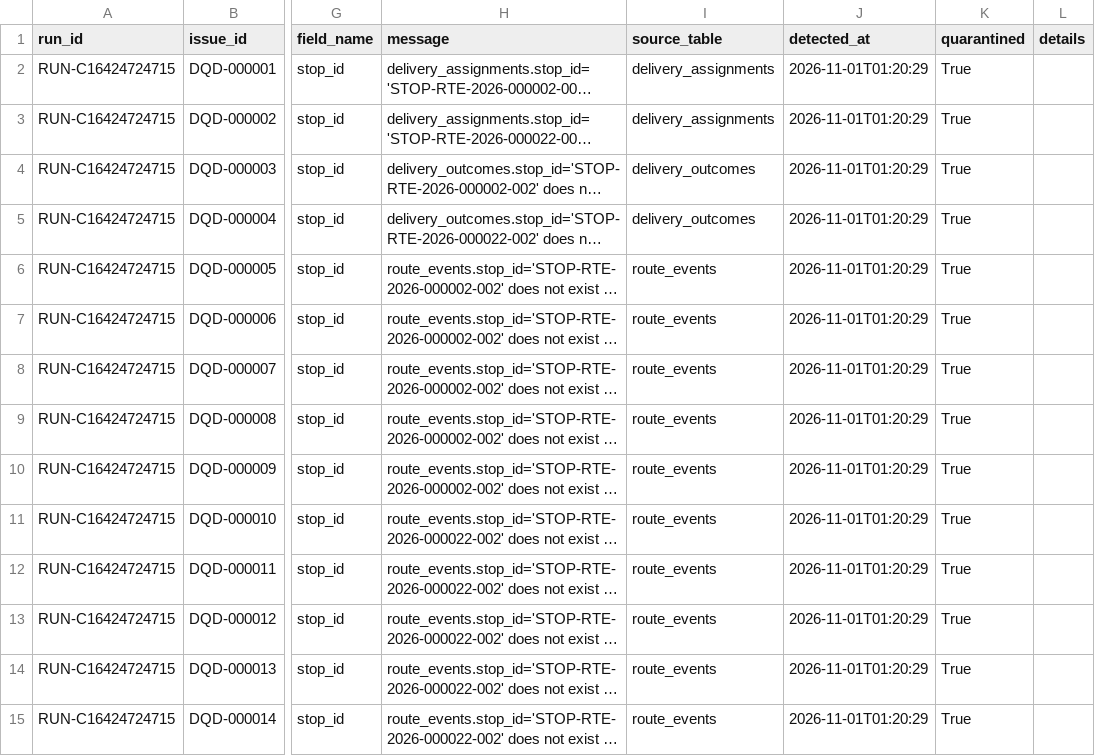
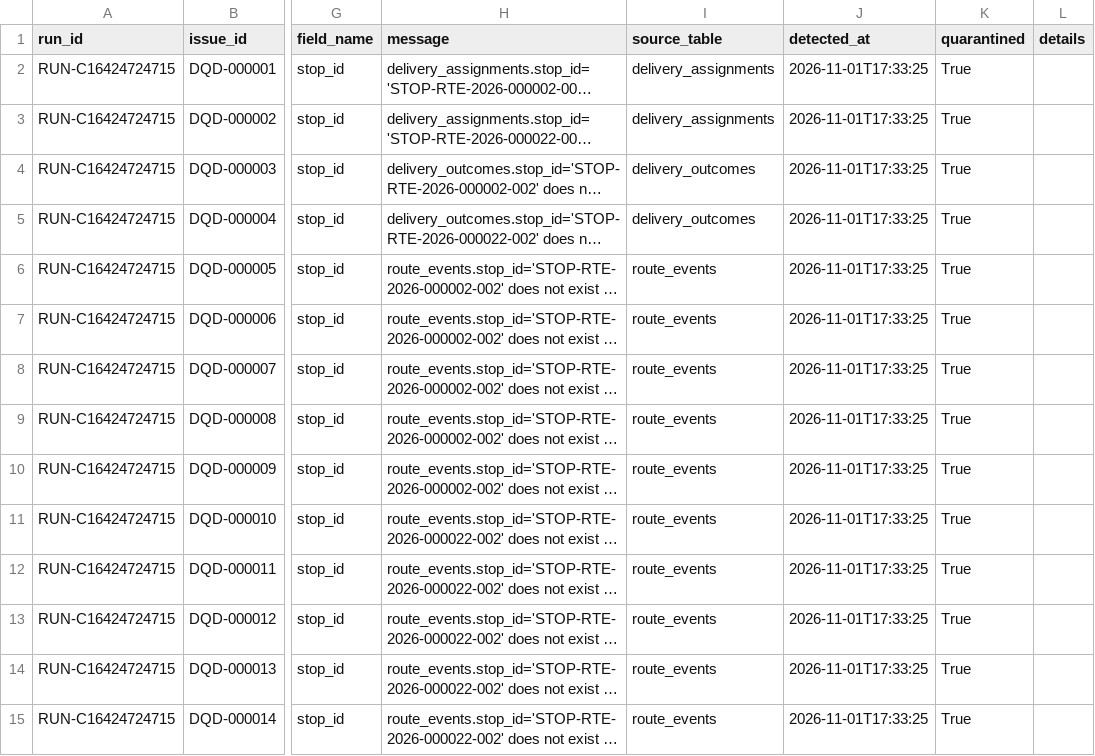
Before and after one commit to Sagar4173/FleetMind, a CSV file: data/sample/starter-run/validation/dirty_issues.csv, drawn as a sheet; only a part is shown, gaps mark what is left out; long unchanged cells end in …; the diff covers the shown part only; the diff names each change by its address in the sheet, - before the commit and + after, or states it on an @@ line.

```diff
--- a/data/sample/starter-run/validation/dirty_issues.csv
+++ b/data/sample/starter-run/validation/dirty_issues.csv
-J2:J15 (detected_at): 2026-11-01T01:20:29
+J2:J15 (detected_at): 2026-11-01T17:33:25
```
Also changed, not shown: 4 added rows and 72 edited cells elsewhere in this file, data/sample/starter-run/anomalies/dirty_route_stops.csv, data/sample/starter-run/anomalies/dirty_routes.csv, 44 other files.
